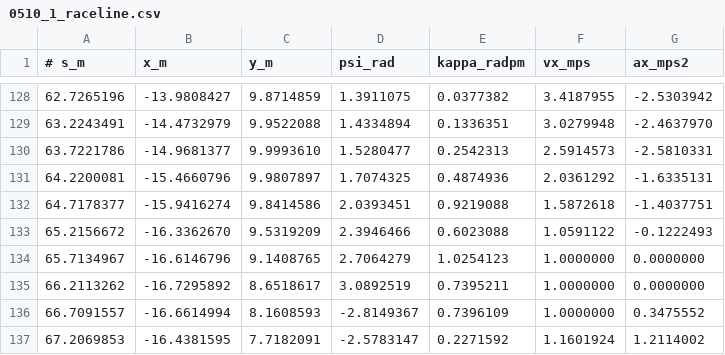
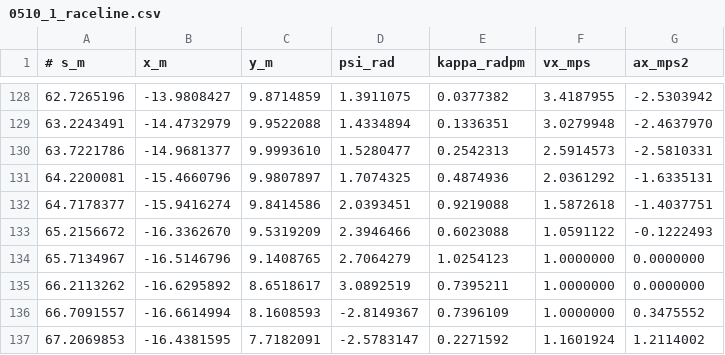
Before and after one commit to Arata-Stu/f1tenth_racetracks, a CSV file: 0510_1/0510_1_raceline.csv, drawn as a sheet; only a part is shown, gaps mark what is left out.

Commit message:
update raceline

```diff
--- a/0510_1/0510_1_raceline.csv
+++ b/0510_1/0510_1_raceline.csv
@@ -133,4 +133,4 @@
 65.2156672, -16.3362670, 9.5319209, 2.3946466, 0.6023088, 1.0591122, -0.1222493
-65.7134967, -16.6146796, 9.1408765, 2.7064279, 1.0254123, 1.0000000, 0.0000000
-66.2113262, -16.7295892, 8.6518617, 3.0892519, 0.7395211, 1.0000000, 0.0000000
+65.7134967, -16.5146796, 9.1408765, 2.7064279, 1.0254123, 1.0000000, 0.0000000
+66.2113262, -16.6295892, 8.6518617, 3.0892519, 0.7395211, 1.0000000, 0.0000000
 66.7091557, -16.6614994, 8.1608593, -2.8149367, 0.7396109, 1.0000000, 0.3475552
```
